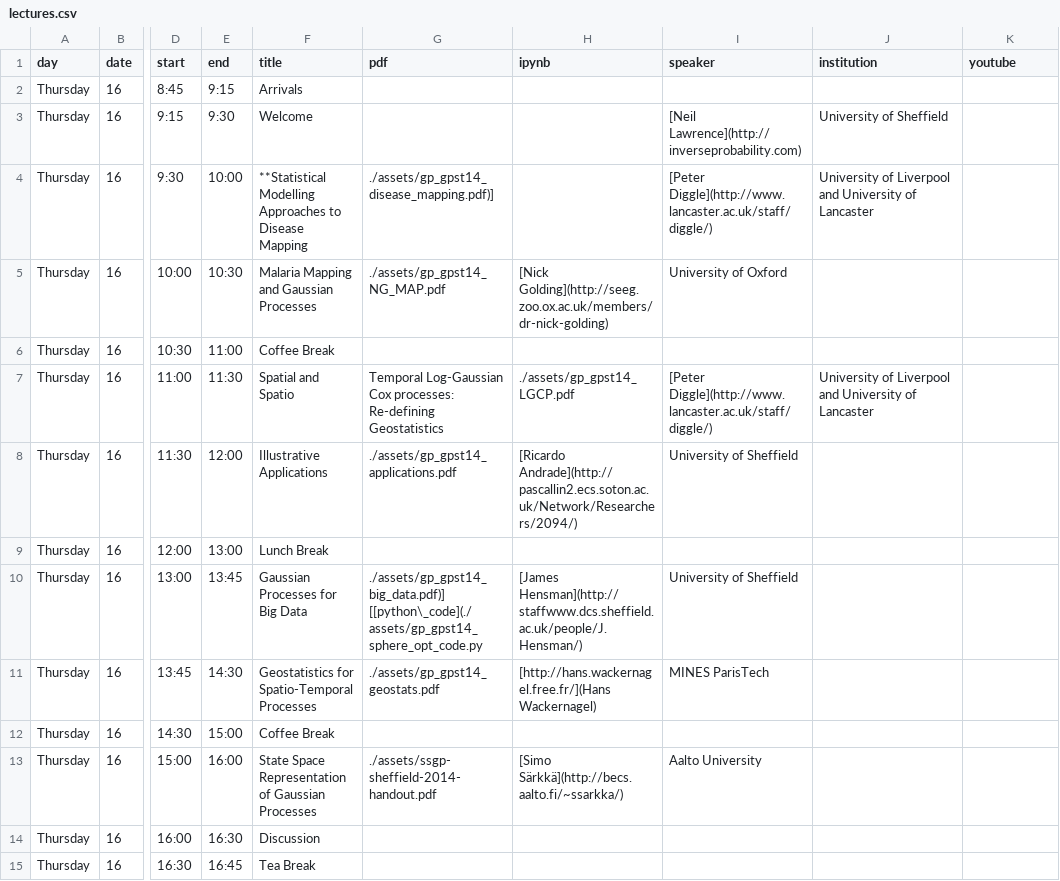
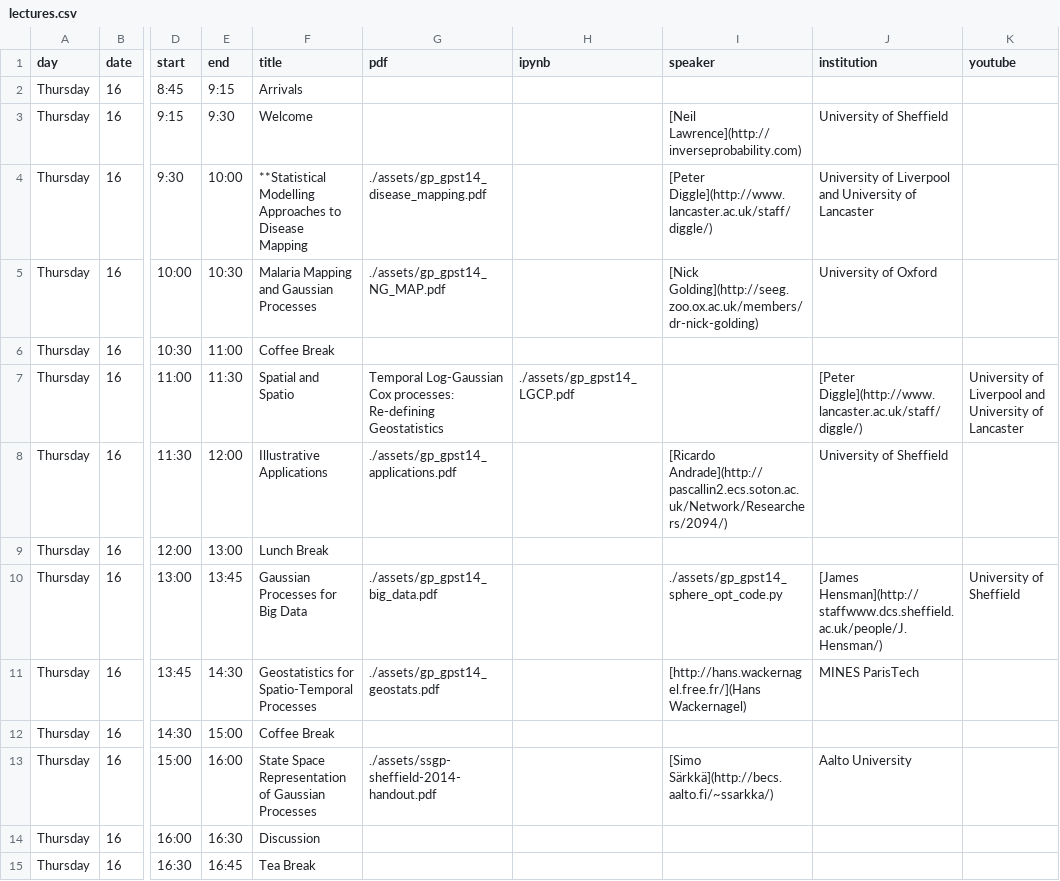
Before and after one commit to gpschool/gpschool, a CSV file: _data/lectures.csv, drawn as a sheet; only a part is shown, gaps mark what is left out; the diff names each change by its address in the sheet, - before the commit and + after, or states it on an @@ line.

Commit message:
Check in gpst14 lectures.

```diff
--- a/_data/lectures.csv
+++ b/_data/lectures.csv
-G4 (pdf): ./assets/gp_gpst14_disease_mapping.pdf)]
+G4 (pdf): ./assets/gp_gpst14_disease_mapping.pdf
-H5 (ipynb): [Nick Golding](http://seeg.zoo.ox.ac.uk/members/dr-nick-golding)
+H5 (ipynb): (empty)
-I5 (speaker): University of Oxford
+I5 (speaker): [Nick Golding](http://seeg.zoo.ox.ac.uk/members/dr-nick-golding)
-J5 (institution): (empty)
+J5 (institution): University of Oxford
-I7 (speaker): [Peter Diggle](http://www.lancaster.ac.uk/staff/diggle/)
+I7 (speaker): (empty)
-J7 (institution): University of Liverpool and University of Lancaster
+J7 (institution): [Peter Diggle](http://www.lancaster.ac.uk/staff/diggle/)
-K7 (youtube): (empty)
+K7 (youtube): University of Liverpool and University of Lancaster
-H8 (ipynb): [Ricardo Andrade](http://pascallin2.ecs.soton.ac.uk/Network/Researchers/2094/)
+H8 (ipynb): (empty)
-I8 (speaker): University of Sheffield
+I8 (speaker): [Ricardo Andrade](http://pascallin2.ecs.soton.ac.uk/Network/Researchers/2094/)
-J8 (institution): (empty)
+J8 (institution): University of Sheffield
-G10 (pdf): ./assets/gp_gpst14_big_data.pdf)] [[python\_code](./assets/gp_gpst14_sphere_opt_code.py
+G10 (pdf): ./assets/gp_gpst14_big_data.pdf
-H10 (ipynb): [James Hensman](http://staffwww.dcs.sheffield.ac.uk/people/J.Hensman/)
+H10 (ipynb): (empty)
-I10 (speaker): University of Sheffield
+I10 (speaker): ./assets/gp_gpst14_sphere_opt_code.py
-J10 (institution): (empty)
+J10 (institution): [James Hensman](http://staffwww.dcs.sheffield.ac.uk/people/J.Hensman/)
-K10 (youtube): (empty)
+K10 (youtube): University of Sheffield
-H11 (ipynb): [http://hans.wackernagel.free.fr/](Hans Wackernagel)
+H11 (ipynb): (empty)
-I11 (speaker): MINES ParisTech
+I11 (speaker): [http://hans.wackernagel.free.fr/](Hans Wackernagel)
-J11 (institution): (empty)
+J11 (institution): MINES ParisTech
-H13 (ipynb): [Simo Särkkä](http://becs.aalto.fi/~ssarkka/)
+H13 (ipynb): (empty)
-I13 (speaker): Aalto University
+I13 (speaker): [Simo Särkkä](http://becs.aalto.fi/~ssarkka/)
-J13 (institution): (empty)
+J13 (institution): Aalto University
```
